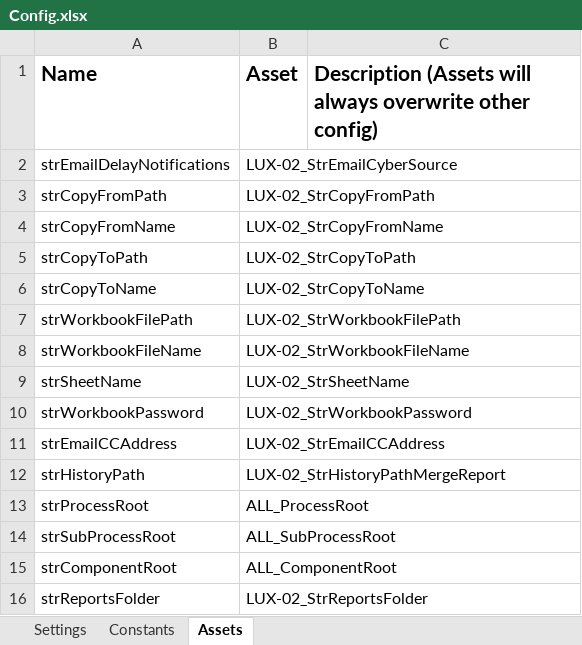
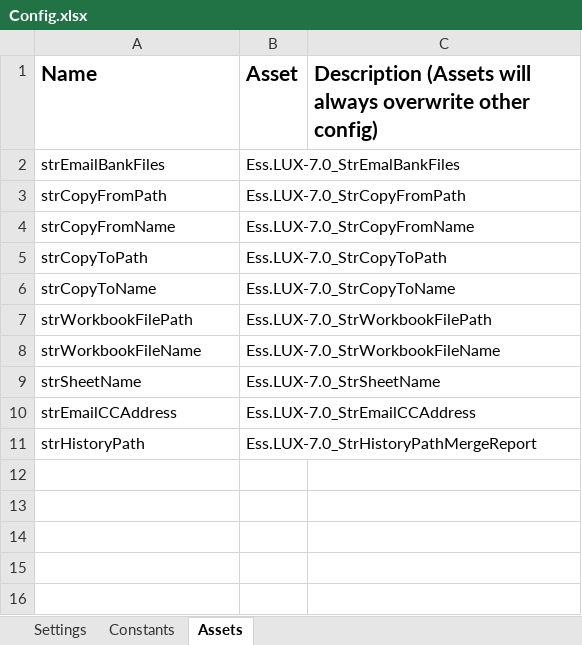
Before and after one commit to CarlosCortez23/Luxottica, an Excel workbook: EssilorLuxottica Projects/LUX - 7.0 - Report SAP Bank Files/Data/Config.xlsx, sheet Assets, drawn as a sheet; values as stored, in another font and other column widths than the file's, no borders; removed rows and columns are numbered as before the commit, all else as after; the diff names each change by its address in the sheet, - before the commit and + after, or states it on an @@ line.

```diff
--- a/EssilorLuxottica Projects/LUX - 7.0 - Report SAP Bank Files/Data/Config.xlsx (sheet Assets)
+++ b/EssilorLuxottica Projects/LUX - 7.0 - Report SAP Bank Files/Data/Config.xlsx (sheet Assets)
-row 2: strEmailDelayNotifications | LUX-02_StrEmailCyberSource
+row 2: strEmailBankFiles | Ess.LUX-7.0_StrEmalBankFiles
-B3 (Asset): LUX-02_StrCopyFromPath
+B3 (Asset): Ess.LUX-7.0_StrCopyFromPath
-B4 (Asset): LUX-02_StrCopyFromName
+B4 (Asset): Ess.LUX-7.0_StrCopyFromName
-B5 (Asset): LUX-02_StrCopyToPath
+B5 (Asset): Ess.LUX-7.0_StrCopyToPath
-B6 (Asset): LUX-02_StrCopyToName
+B6 (Asset): Ess.LUX-7.0_StrCopyToName
-B7 (Asset): LUX-02_StrWorkbookFilePath
+B7 (Asset): Ess.LUX-7.0_StrWorkbookFilePath
-B8 (Asset): LUX-02_StrWorkbookFileName
+B8 (Asset): Ess.LUX-7.0_StrWorkbookFileName
-B9 (Asset): LUX-02_StrSheetName
+B9 (Asset): Ess.LUX-7.0_StrSheetName
-row 10: strWorkbookPassword | LUX-02_StrWorkbookPassword
-B10 (Asset): LUX-02_StrEmailCCAddress
+B10 (Asset): Ess.LUX-7.0_StrEmailCCAddress
-B11 (Asset): LUX-02_StrHistoryPathMergeReport
+B11 (Asset): Ess.LUX-7.0_StrHistoryPathMergeReport
-row 13: strProcessRoot | ALL_ProcessRoot
-row 14: strSubProcessRoot | ALL_SubProcessRoot
-row 15: strComponentRoot | ALL_ComponentRoot
-row 16: strReportsFolder | LUX-02_StrReportsFolder
```
Also changed, not shown: sheet Settings, 16 other files.
